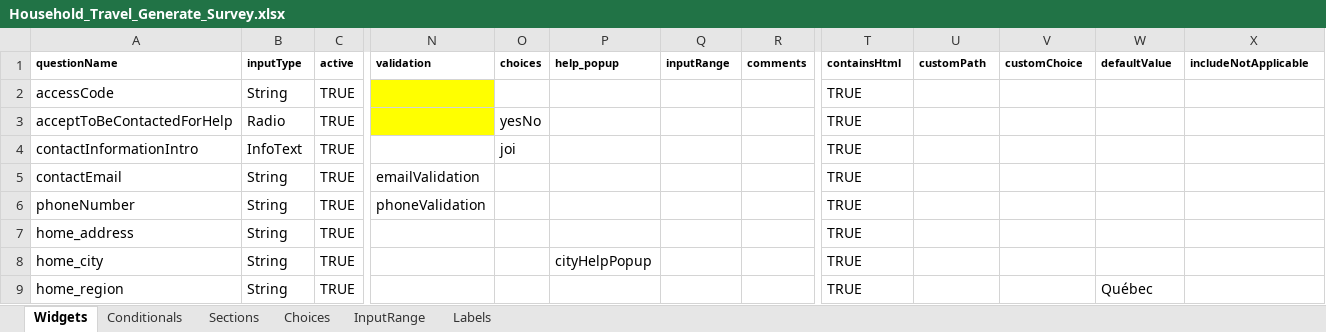
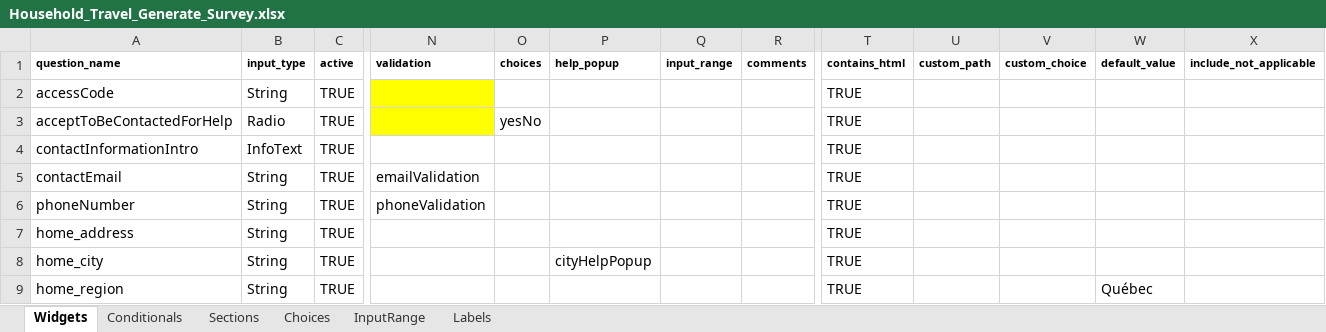
Before and after one commit to chairemobilite/evolution, an Excel workbook: example/demo_generator/references/Household_Travel_Generate_Survey.xlsx, sheet Widgets, drawn as a sheet; only a part is shown, gaps mark what is left out; values as stored, in another font and other column widths than the file's, no borders; charts and pictures and conditional formats not drawn; the diff names each change by its address in the sheet, - before the commit and + after, or states it on an @@ line.

```diff
--- a/example/demo_generator/references/Household_Travel_Generate_Survey.xlsx (sheet Widgets)
+++ b/example/demo_generator/references/Household_Travel_Generate_Survey.xlsx (sheet Widgets)
-A1: questionName
+A1: question_name
-B1: inputType
+B1: input_type
-Q1: inputRange
+Q1: input_range
-T1: containsHtml
+T1: contains_html
-U1: customPath
+U1: custom_path
-V1: customChoice
+V1: custom_choice
-W1: defaultValue
+W1: default_value
-X1: includeNotApplicable
+X1: include_not_applicable
-O4 (choices): joi
+O4 (choices): (empty)
```
Also changed, not shown: 14 other files.
